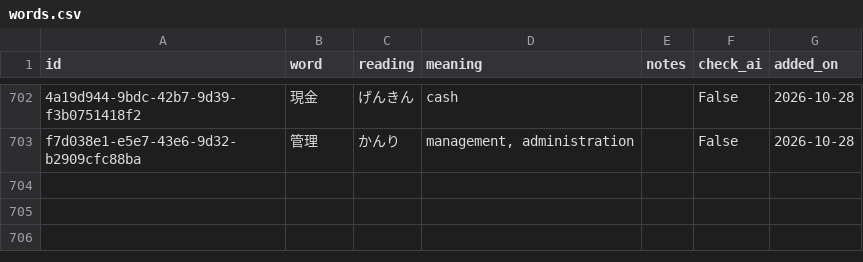
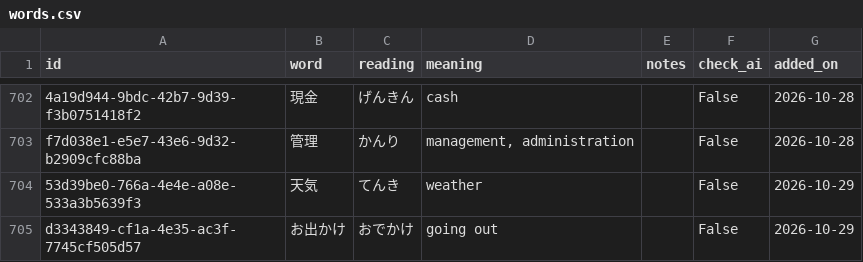
Before and after one commit to SmallWhite9487/Small-Assistant, a CSV file: words.csv, drawn as a sheet; only a part is shown, gaps mark what is left out; the diff names each change by its address in the sheet, - before the commit and + after, or states it on an @@ line.

```diff
--- a/words.csv
+++ b/words.csv
+row 704: 53d39be0-766a-4e4e-a08e-533a3b5639f3 | 天気 | てんき | weather |  | False | 2026-10-29
+row 705: d3343849-cf1a-4e35-ac3f-7745cf505d57 | お出かけ | おでかけ | going out |  | False | 2026-10-29
```
Also changed, not shown: weights.csv, 34 other files.
